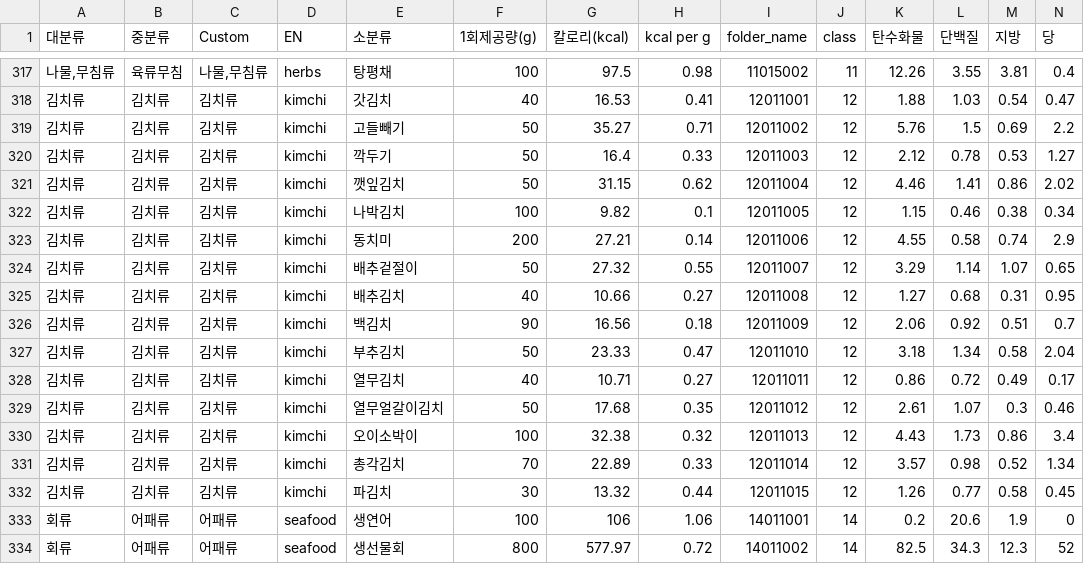
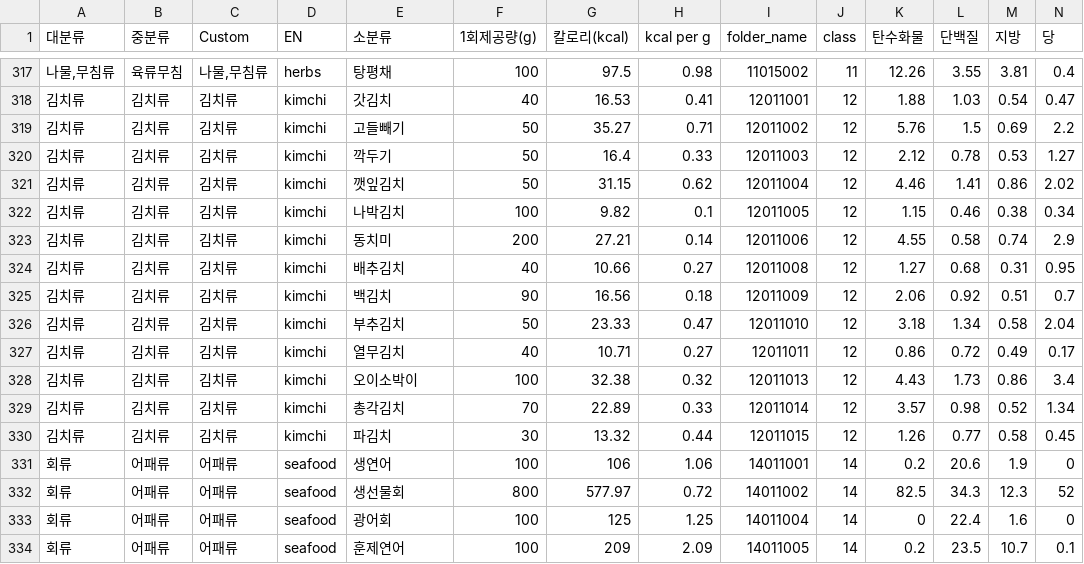
Before and after one commit to boostcampaitech2/final-project-level3-cv-17, a CSV file: prototype/app/Food_info.csv, drawn as a sheet; only a part is shown, gaps mark what is left out; the shorter side is filled out with more unchanged rows; rows hold the shown columns only; the diff names each change by its address in the sheet, - before the commit and + after, or states it on an @@ line.

```diff
--- a/prototype/app/Food_info.csv
+++ b/prototype/app/Food_info.csv
-row 324: 김치류 | 김치류 | 김치류 | kimchi | 배추겉절이 | 50 | 27.32 | 0.55 | 12011007 | 12 | 3.29 | 1.14 | 1.07 | 0.65
-row 329: 김치류 | 김치류 | 김치류 | kimchi | 열무얼갈이김치 | 50 | 17.68 | 0.35 | 12011012 | 12 | 2.61 | 1.07 | 0.3 | 0.46
```
Also changed, not shown: 18 other files.
